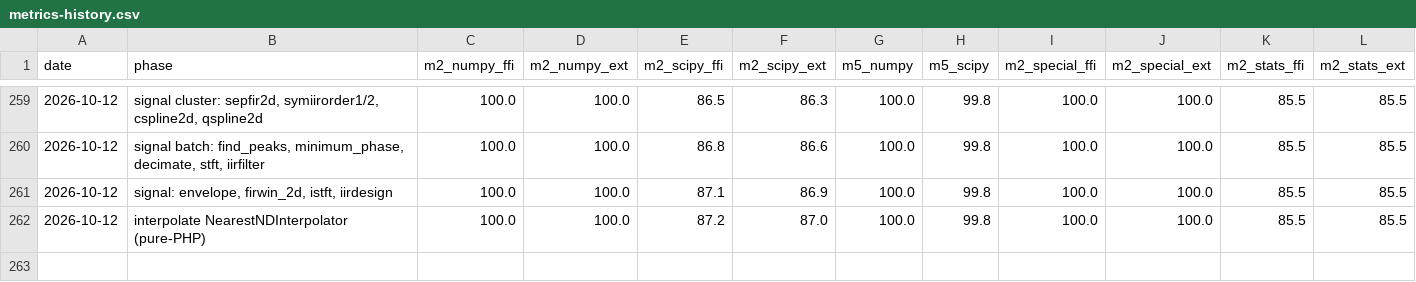
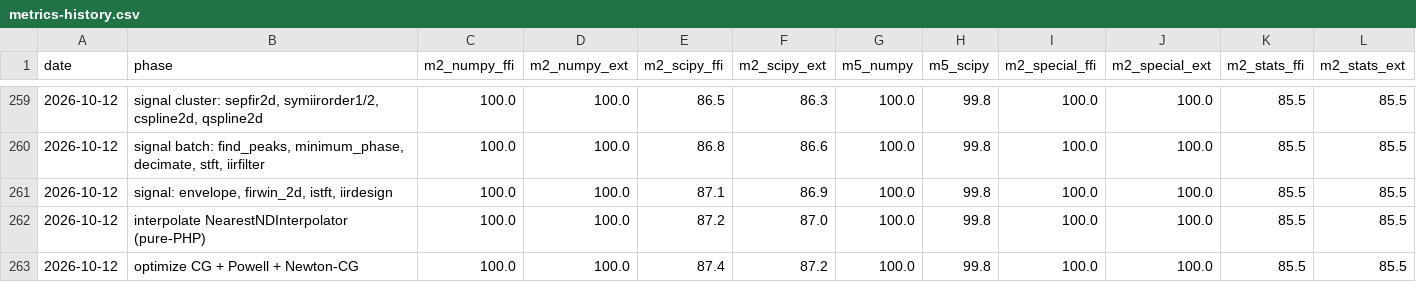
Before and after one commit to DMJ-CV-91913/tessero, a CSV file: .work/metrics-history.csv, drawn as a sheet; only a part is shown, gaps mark what is left out.

```diff
--- a/.work/metrics-history.csv
+++ b/.work/metrics-history.csv
@@ -262 +262,2 @@ date,phase,m2_numpy_ffi,m2_numpy_ext,m2_scipy_ffi,m2_scipy_ext,m5_numpy,m5_scipy
 2026-10-12,interpolate NearestNDInterpolator (pure-PHP),100.0,100.0,87.2,87.0,100.0,99.8,100.0,100.0,85.5,85.5
+2026-10-12,optimize CG + Powell + Newton-CG,100.0,100.0,87.4,87.2,100.0,99.8,100.0,100.0,85.5,85.5
```
Also changed, not shown: 10 other files.
